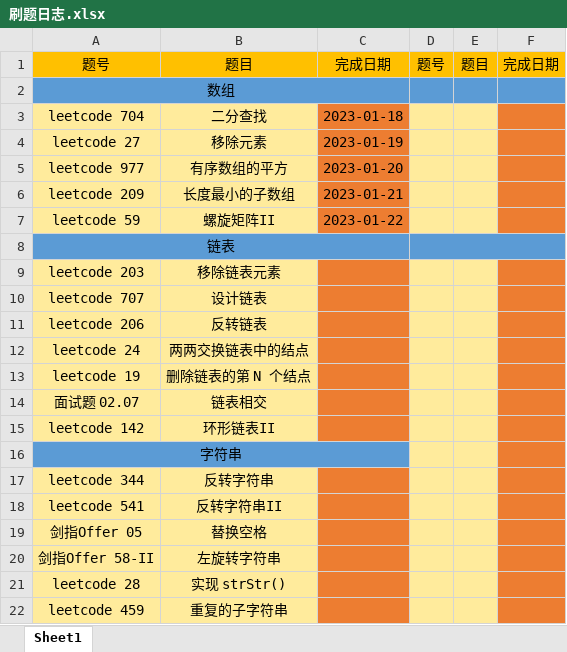
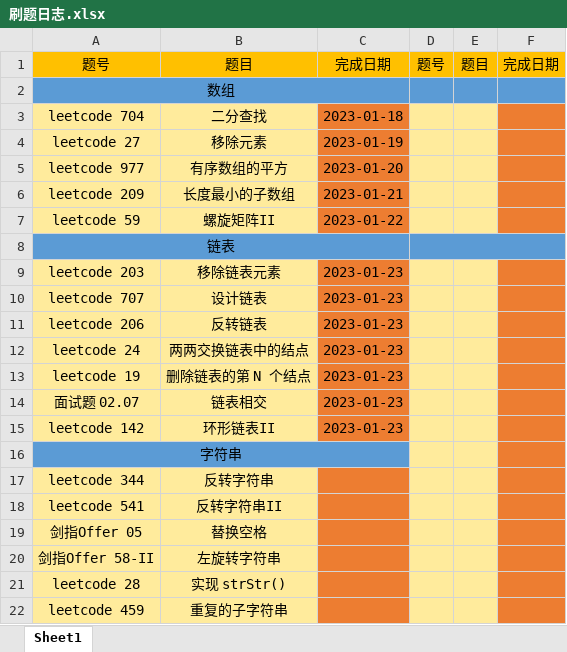
Before and after one commit to HS-zhangsan/HS-zhangsan.github.io, an Excel workbook: leetcode/刷题日志.xlsx, sheet Sheet1, drawn as a sheet; only a part is shown; values as stored, in another font and other column widths than the file's, no borders; the diff names each change by its address in the sheet, - before the commit and + after, or states it on an @@ line.

```diff
--- a/leetcode/刷题日志.xlsx (sheet Sheet1)
+++ b/leetcode/刷题日志.xlsx (sheet Sheet1)
-C9:C15: (empty)
+C9:C15: 2023-01-23
```
Also changed, not shown: 34 other files.
